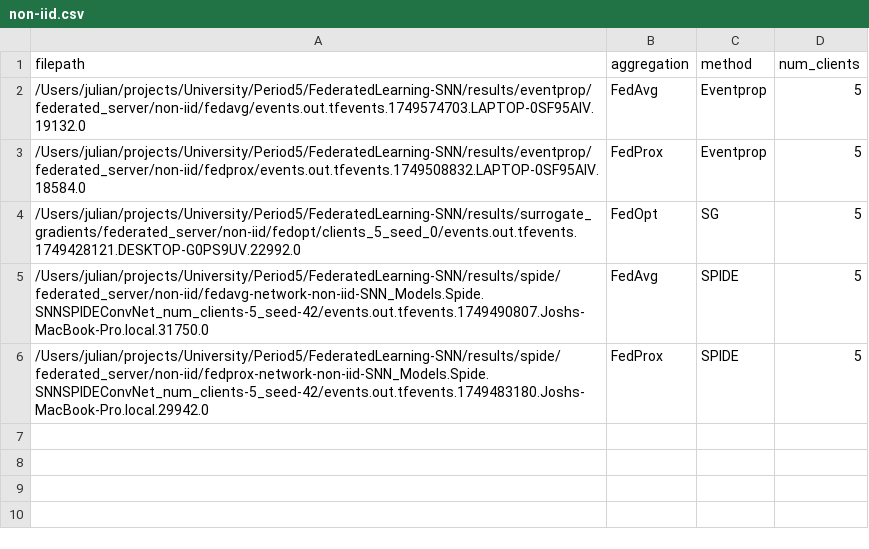
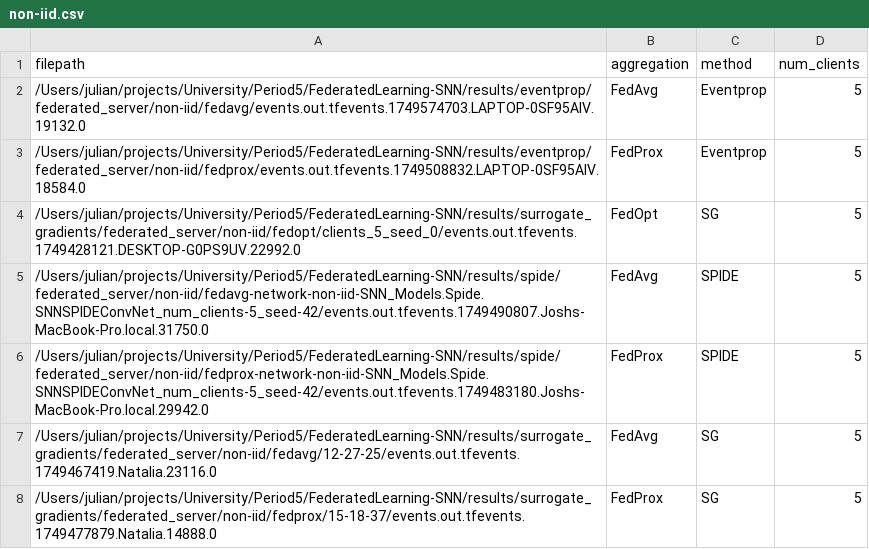
Before and after one commit to j0sh162/FederatedLearning-SNN, a CSV file: non-iid.csv, drawn as a sheet; the diff names each change by its address in the sheet, - before the commit and + after, or states it on an @@ line.

```diff
--- a/non-iid.csv
+++ b/non-iid.csv
+row 7: /Users/julian/projects/University/Period5/FederatedLearning-SNN/results/surrogate_gradients/federated_server/non-iid/fedavg/12-27-25/events.out.tfevents.1749467419.Natalia.23116.0 | FedAvg | SG | 5
+row 8: /Users/julian/projects/University/Period5/FederatedLearning-SNN/results/surrogate_gradients/federated_server/non-iid/fedprox/15-18-37/events.out.tfevents.1749477879.Natalia.14888.0 | FedProx | SG | 5
```
Also changed, not shown: 7 other files.
